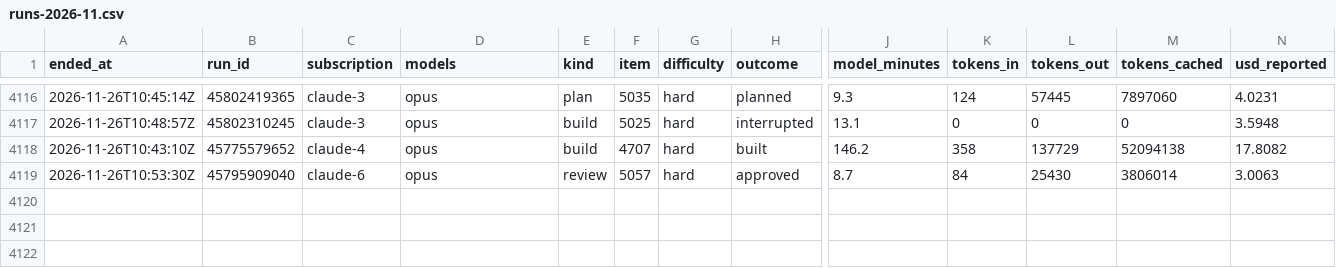
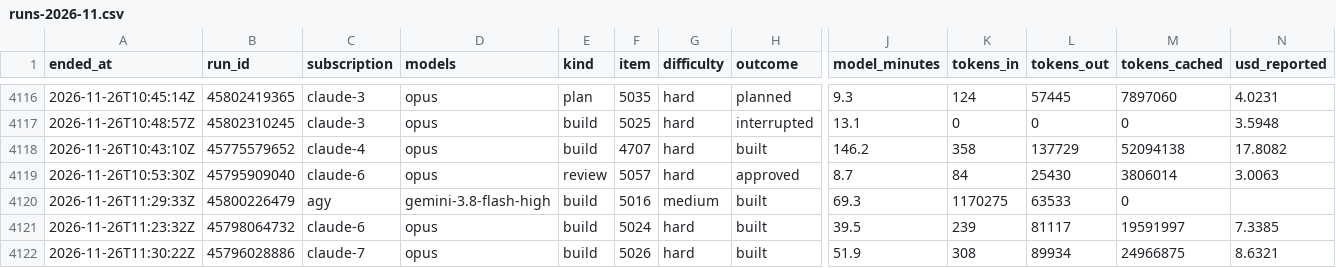
Before and after one commit to Jlore-Studios/JackiOh, a CSV file: usage/runs-2026-11.csv, drawn as a sheet; only a part is shown, gaps mark what is left out; rows hold the shown columns only; the diff names each change by its address in the sheet, - before the commit and + after, or states it on an @@ line.

Commit message:
usage: 77 row(s), 0 session(s), 0 week(s) [skip ci]

```diff
--- a/usage/runs-2026-11.csv
+++ b/usage/runs-2026-11.csv
+row 4120: 2026-11-26T11:29:33Z | 45800226479 | agy | gemini-3.8-flash-high | build | 5016 | medium | built | 69.3 | 1170275 | 63533 | 0
+row 4121: 2026-11-26T11:23:32Z | 45798064732 | claude-6 | opus | build | 5024 | hard | built | 39.5 | 239 | 81117 | 19591997 | 7.3385
+row 4122: 2026-11-26T11:30:22Z | 45796028886 | claude-7 | opus | build | 5026 | hard | built | 51.9 | 308 | 89934 | 24966875 | 8.6321
```
Also changed, not shown: usage/pools-2026-11.csv, 2 other files.
